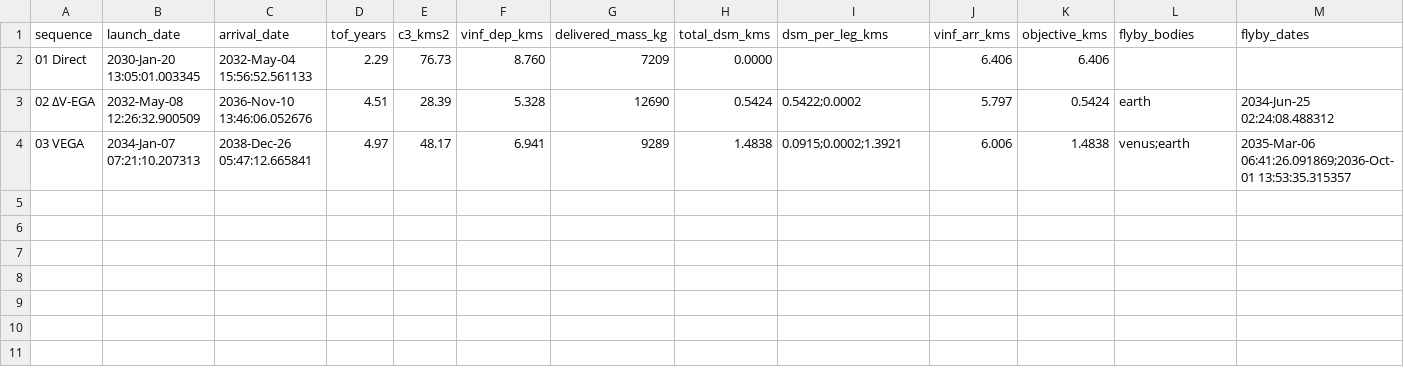
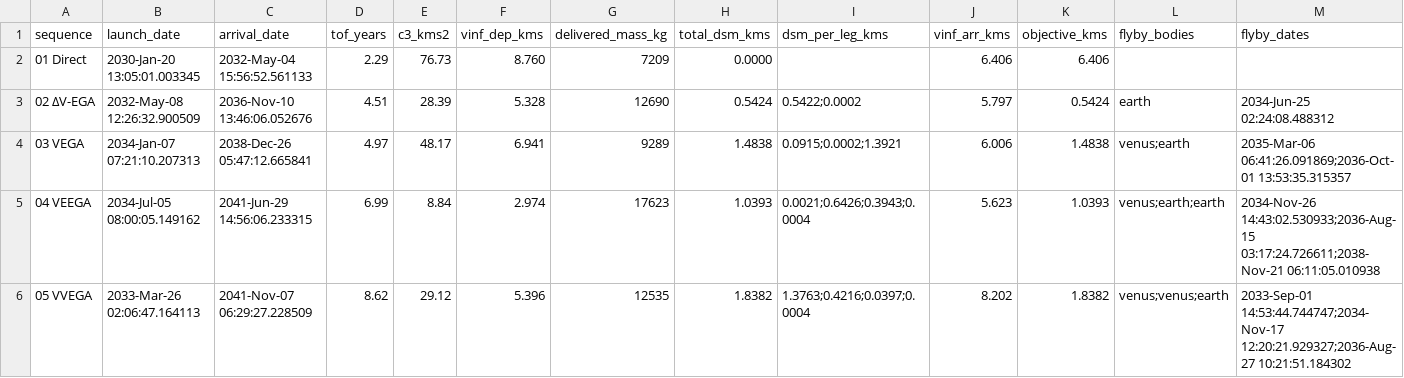
Before and after one commit to RithwikE/minos-1-orbits, a CSV file: con_dr_evolved/output/trade_study_results.csv, drawn as a sheet; only a part is shown; rows hold the shown columns only; the diff names each change by its address in the sheet, - before the commit and + after, or states it on an @@ line.

```diff
--- a/con_dr_evolved/output/trade_study_results.csv
+++ b/con_dr_evolved/output/trade_study_results.csv
+row 5: 04 VEEGA | 2034-Jul-05 08:00:05.149162 | 2041-Jun-29 14:56:06.233315 | 6.99 | 8.84 | 2.974 | 17623 | 1.0393 | 0.0021;0.6426;0.3943;0.0004 | 5.623 | 1.0393 | venus;earth;earth | 2034-Nov-26 14:43:02.530933;2036-Aug-15 03:17:24.726611;2038-Nov-21 06:11:05.010938
+row 6: 05 VVEGA | 2033-Mar-26 02:06:47.164113 | 2041-Nov-07 06:29:27.228509 | 8.62 | 29.12 | 5.396 | 12535 | 1.8382 | 1.3763;0.4216;0.0397;0.0004 | 8.202 | 1.8382 | venus;venus;earth | 2033-Sep-01 14:53:44.744747;2034-Nov-17 12:20:21.929327;2036-Aug-27 10:21:51.184302
```
Also changed, not shown: 14 other files.
